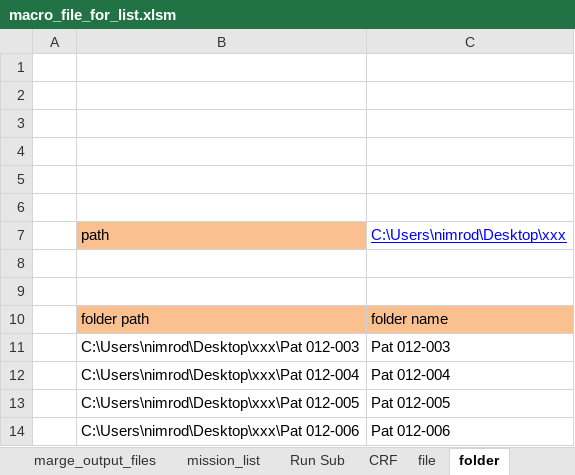
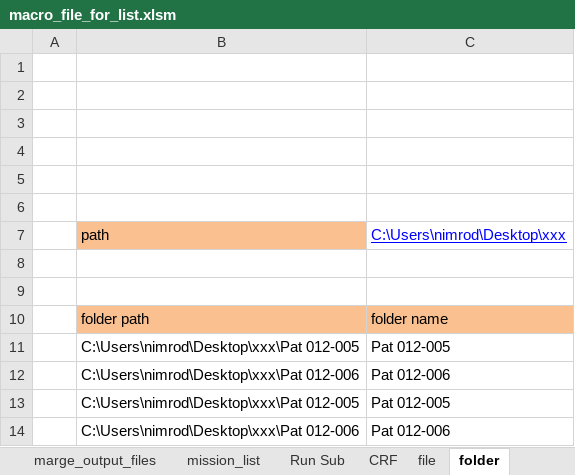
Before and after one commit to nimosc/macro_file2, an Excel workbook: macro_file_for_list.xlsm, sheet folder, drawn as a sheet; values as stored, in another font and other column widths than the file's, no borders; charts and pictures not drawn; the diff names each change by its address in the sheet, - before the commit and + after, or states it on an @@ line.

Commit message:
work on folder

```diff
--- a/macro_file_for_list.xlsm (sheet folder)
+++ b/macro_file_for_list.xlsm (sheet folder)
-B11: C:\Users\nimrod\Desktop\xxx\Pat 012-003
+B11: C:\Users\nimrod\Desktop\xxx\Pat 012-005
-C11: Pat 012-003
+C11: Pat 012-005
-B12: C:\Users\nimrod\Desktop\xxx\Pat 012-004
+B12: C:\Users\nimrod\Desktop\xxx\Pat 012-006
-C12: Pat 012-004
+C12: Pat 012-006
```
Also changed, not shown: sheet file, sheet cerox_report, sheet tcd_report, sheet datex_report, sheet mission_list, sheet DatexParameters, hidden cells, charts or pictures.
